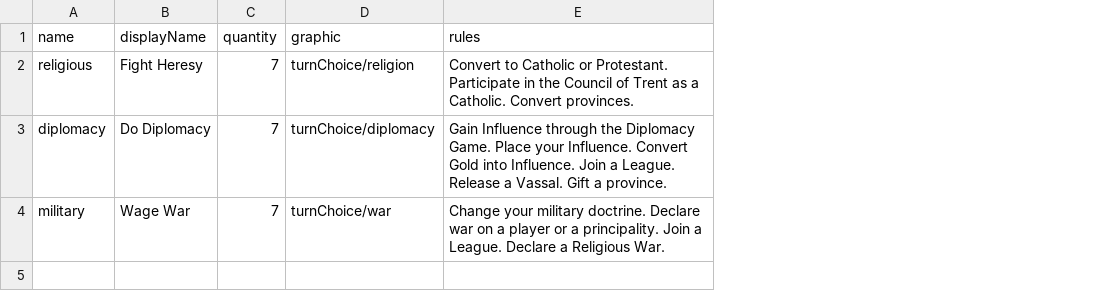
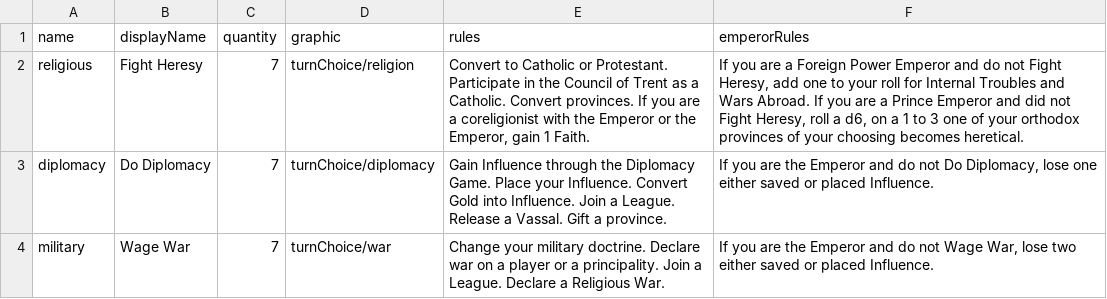
Before and after one commit to TheNextGuy32/peace-of-westfalia, a CSV file: gamedata/piece/turnChoiceCards.csv, drawn as a sheet; the diff names each change by its address in the sheet, - before the commit and + after, or states it on an @@ line.

Commit message:
Move emperor rules to emperor board

```diff
--- a/gamedata/piece/turnChoiceCards.csv
+++ b/gamedata/piece/turnChoiceCards.csv
+column F (emperorRules), rows 2-4: If you are a Foreign Power Emperor and do not Fight Heresy, add one to your roll for Internal Troubles and Wars Abroad. If you are a Prince Emperor and did not Fight Heresy, roll a d6, on a 1 to 3 one of your orthodox provinces of your choosing becomes heretical. | If you are the Emperor and do not Do Diplomacy, lose one either saved or placed Influence. | If you are the Emperor and do not Wage War, lose two either saved or placed Influence.
-E2 (rules): …Convert provinces.
+E2 (rules): …Convert provinces. If you are a coreligionist with the Emperor or the Emperor, gain 1 Faith.
```
Also changed, not shown: 10 other files.
